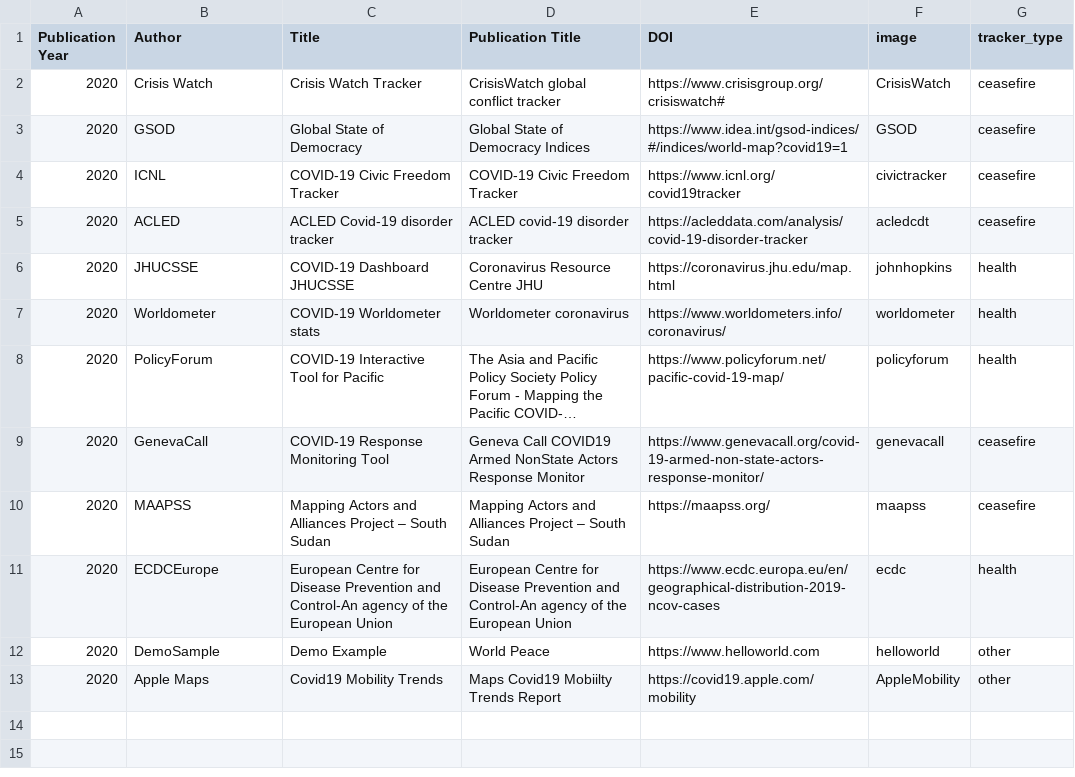
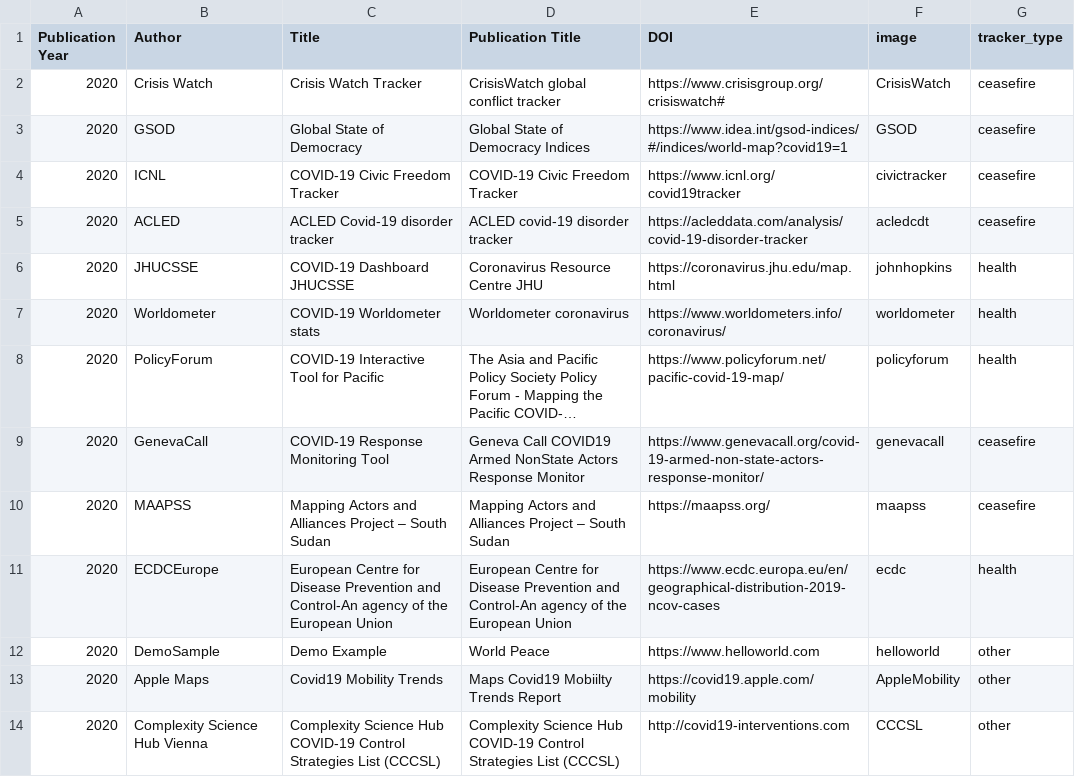
Before and after one commit to dbhatedin/CuratedTrackersLibrary, a CSV file: trackersdata.csv, drawn as a sheet; long unchanged cells end in ….

Commit message:
Update trackersdata.csv

```diff
--- a/trackersdata.csv
+++ b/trackersdata.csv
@@ -13 +13,2 @@ Publication Year,Author,Title,Publication Title,DOI,image,tracker_type
 2020,Apple Maps,Covid19 Mobility Trends,Maps Covid19 Mobiilty Trends Report,https://covid19.apple.com/mobility,AppleMobility,other 	
+2020,Complexity Science Hub Vienna, Complexity Science Hub COVID-19 Control Strategies List (CCCSL),Complexity Science Hub COVID-19  Control Strategies List (CCCSL),http://covid19-interventions.com,CCCSL,other 			
```
